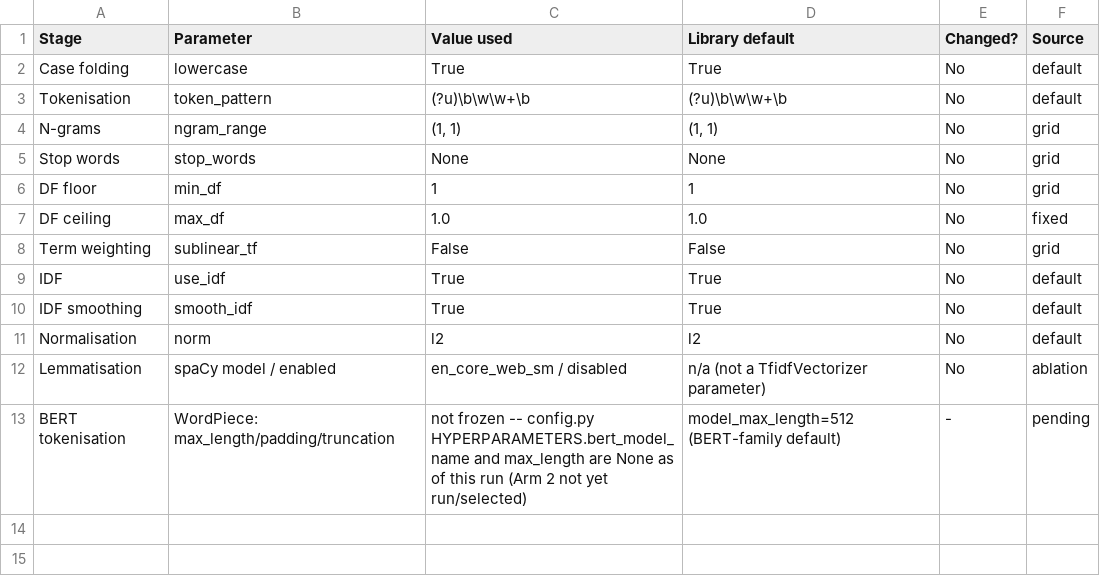
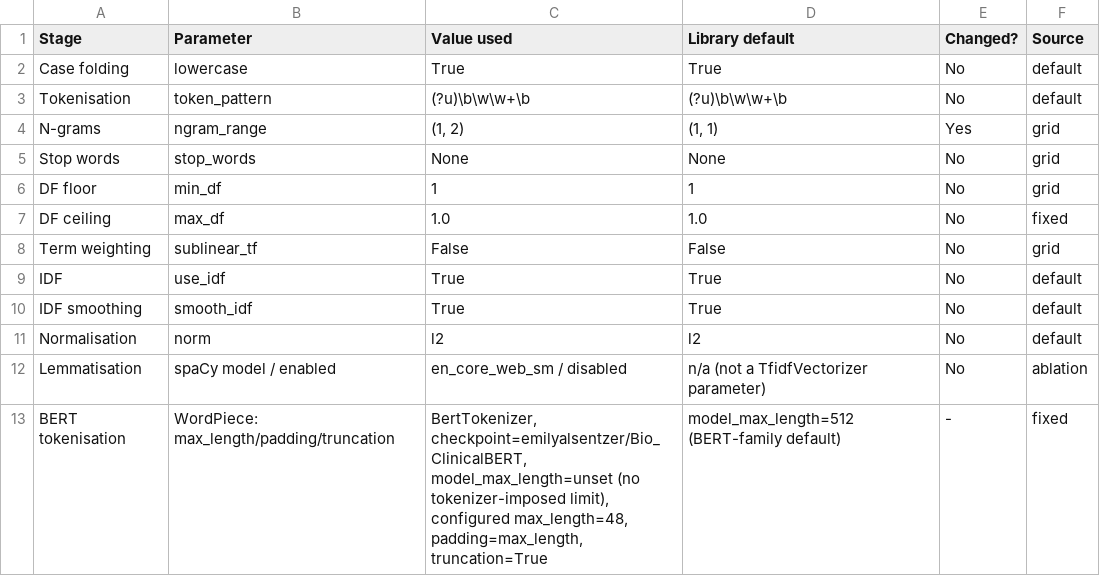
Before and after one commit to L1N-z/amlh-proj, a TSV file: report/tables/table1_preprocessing.tsv, drawn as a sheet.

```diff
--- a/report/tables/table1_preprocessing.tsv
+++ b/report/tables/table1_preprocessing.tsv
@@ -3,3 +3,3 @@ Case folding	lowercase	True	True	No	default
 Tokenisation	token_pattern	(?u)\b\w\w+\b	(?u)\b\w\w+\b	No	default
-N-grams	ngram_range	(1, 1)	(1, 1)	No	grid
+N-grams	ngram_range	(1, 2)	(1, 1)	Yes	grid
 Stop words	stop_words	None	None	No	grid
@@ -12,2 +12,2 @@ Normalisation	norm	l2	l2	No	default
 Lemmatisation	spaCy model / enabled	en_core_web_sm / disabled	n/a (not a TfidfVectorizer parameter)	No	ablation
-BERT tokenisation	WordPiece: max_length/padding/truncation	not frozen -- config.py HYPERPARAMETERS.bert_model_name and max_length are None as of this run (Arm 2 not yet run/selected)	model_max_length=512 (BERT-family default)	-	pending
+BERT tokenisation	WordPiece: max_length/padding/truncation	BertTokenizer, checkpoint=emilyalsentzer/Bio_ClinicalBERT, model_max_length=unset (no tokenizer-imposed limit), configured max_length=48, padding=max_length, truncation=True	model_max_length=512 (BERT-family default)	-	fixed
```
Also changed, not shown: report/tables/table5_ablations.tsv, 16 other files.
